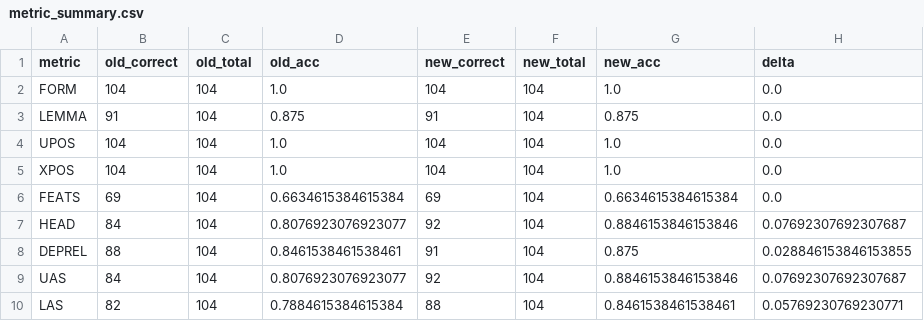
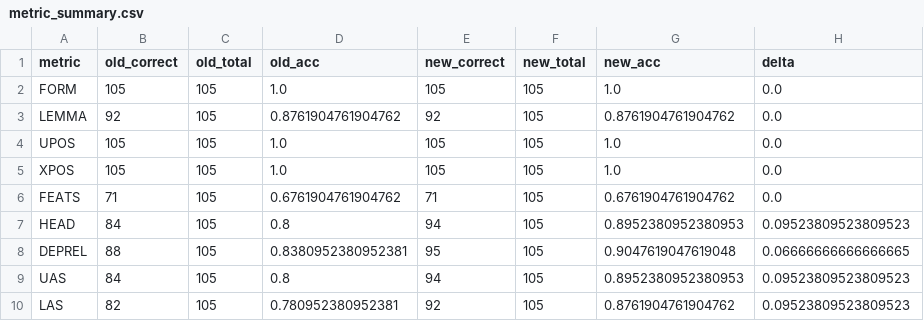
Before and after one commit to leoalenc/kadiweu, a CSV file: data/treebank/compare_report/metric_summary.csv, drawn as a sheet.

```diff
--- a/data/treebank/compare_report/metric_summary.csv
+++ b/data/treebank/compare_report/metric_summary.csv
@@ -1,10 +1,10 @@
 metric,old_correct,old_total,old_acc,new_correct,new_total,new_acc,delta
-FORM,104,104,1.0,104,104,1.0,0.0
-LEMMA,91,104,0.875,91,104,0.875,0.0
-UPOS,104,104,1.0,104,104,1.0,0.0
-XPOS,104,104,1.0,104,104,1.0,0.0
-FEATS,69,104,0.6634615384615384,69,104,0.6634615384615384,0.0
-HEAD,84,104,0.8076923076923077,92,104,0.8846153846153846,0.07692307692307687
-DEPREL,88,104,0.8461538461538461,91,104,0.875,0.028846153846153855
-UAS,84,104,0.8076923076923077,92,104,0.8846153846153846,0.07692307692307687
-LAS,82,104,0.7884615384615384,88,104,0.8461538461538461,0.05769230769230771
+FORM,105,105,1.0,105,105,1.0,0.0
+LEMMA,92,105,0.8761904761904762,92,105,0.8761904761904762,0.0
+UPOS,105,105,1.0,105,105,1.0,0.0
+XPOS,105,105,1.0,105,105,1.0,0.0
+FEATS,71,105,0.6761904761904762,71,105,0.6761904761904762,0.0
+HEAD,84,105,0.8,94,105,0.8952380952380953,0.09523809523809523
+DEPREL,88,105,0.8380952380952381,95,105,0.9047619047619048,0.06666666666666665
+UAS,84,105,0.8,94,105,0.8952380952380953,0.09523809523809523
+LAS,82,105,0.780952380952381,92,105,0.8761904761904762,0.09523809523809523
```
Also changed, not shown: data/treebank/compare_report/sentence_summary.csv, data/treebank/compare_report/token_diffs.csv, 3 other files.
